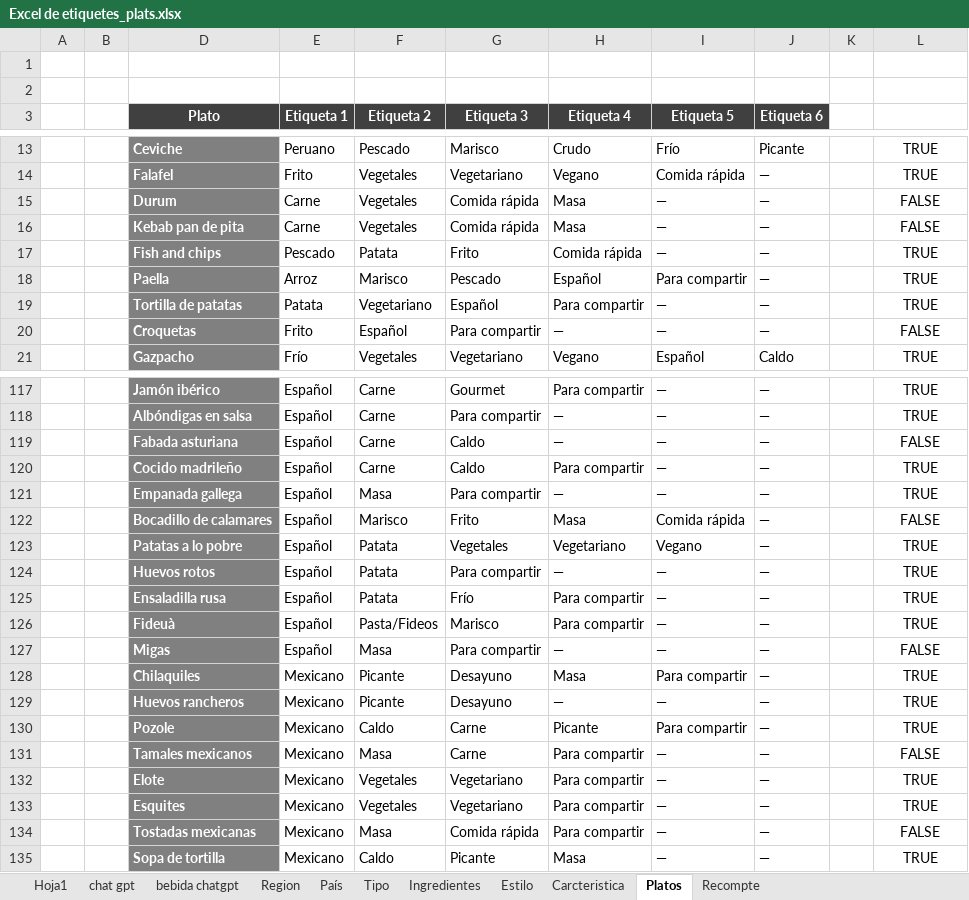
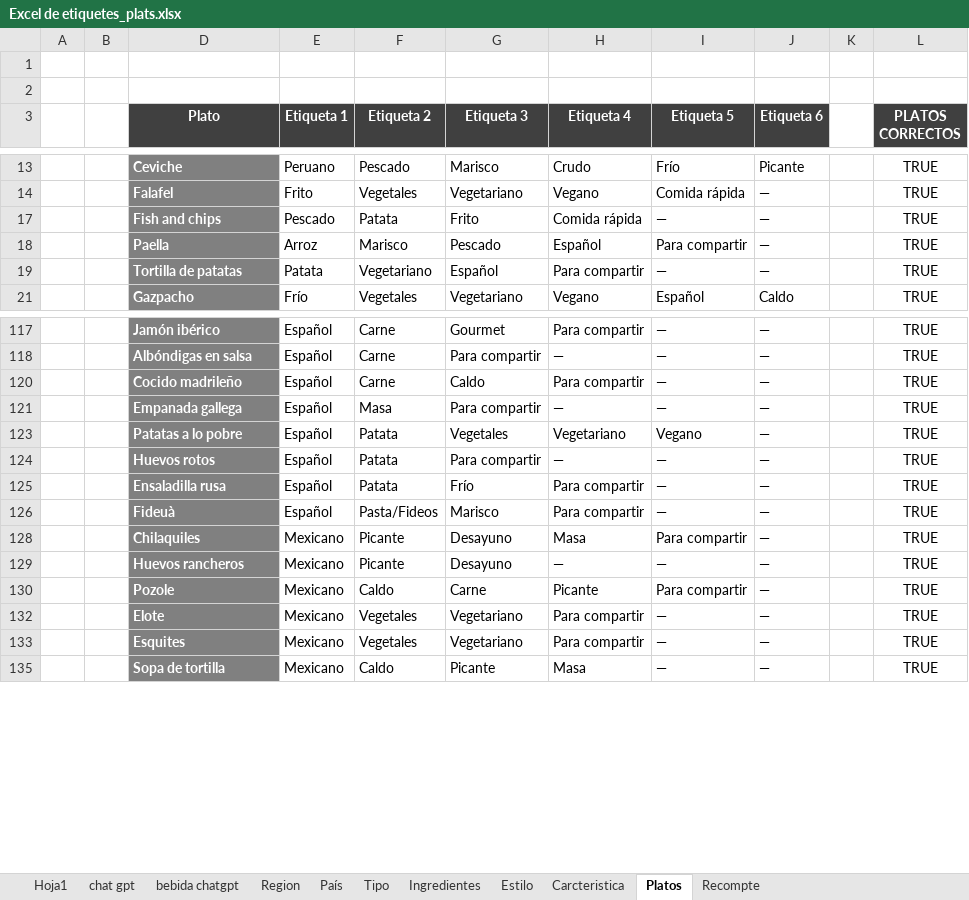
Before and after one commit to Alejop88/incr, an Excel workbook: docs/Excel de etiquetes_plats.xlsx, sheet Platos, drawn as a sheet; only a part is shown, gaps mark what is left out; values as stored, in another font and other column widths than the file's, no borders; conditional formats not drawn; the diff covers the shown part only; the diff names each change by its address in the sheet, - before the commit and + after, or states it on an @@ line.

```diff
--- a/docs/Excel de etiquetes_plats.xlsx (sheet Platos)
+++ b/docs/Excel de etiquetes_plats.xlsx (sheet Platos)
-L3: (empty)
+L3: PLATOS CORRECTOS
-L3 fill: none
+L3 fill: #404040
@@ row 15 hidden:  |  | Durum | Carne | Vegetales | Comida rápida | Masa | — | — |  | FALSE @@
@@ row 16 hidden:  |  | Kebab pan de pita | Carne | Vegetales | Comida rápida | Masa | — | — |  | FALSE @@
@@ row 20 hidden:  |  | Croquetas | Frito | Español | Para compartir | — | — | — |  | FALSE @@
@@ row 119 hidden:  |  | Fabada asturiana | Español | Carne | Caldo | — | — | — |  | FALSE @@
@@ row 122 hidden:  |  | Bocadillo de calamares | Español | Marisco | Frito | Masa | Comida rápida | — |  | FALSE @@
@@ row 127 hidden:  |  | Migas | Español | Masa | Para compartir | — | — | — |  | FALSE @@
@@ row 131 hidden:  |  | Tamales mexicanos | Mexicano | Masa | Carne | Para compartir | — | — |  | FALSE @@
@@ row 134 hidden:  |  | Tostadas mexicanas | Mexicano | Masa | Comida rápida | Para compartir | — | — |  | FALSE @@
```
Also changed, not shown: 42 hidden or unhidden rows elsewhere in this sheet, 11 other files.
